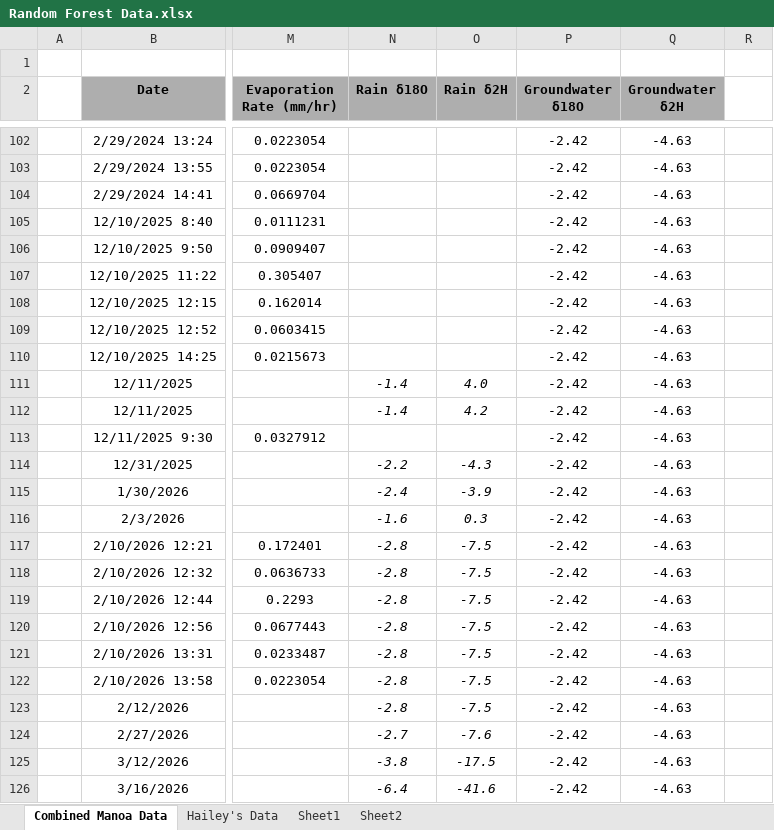
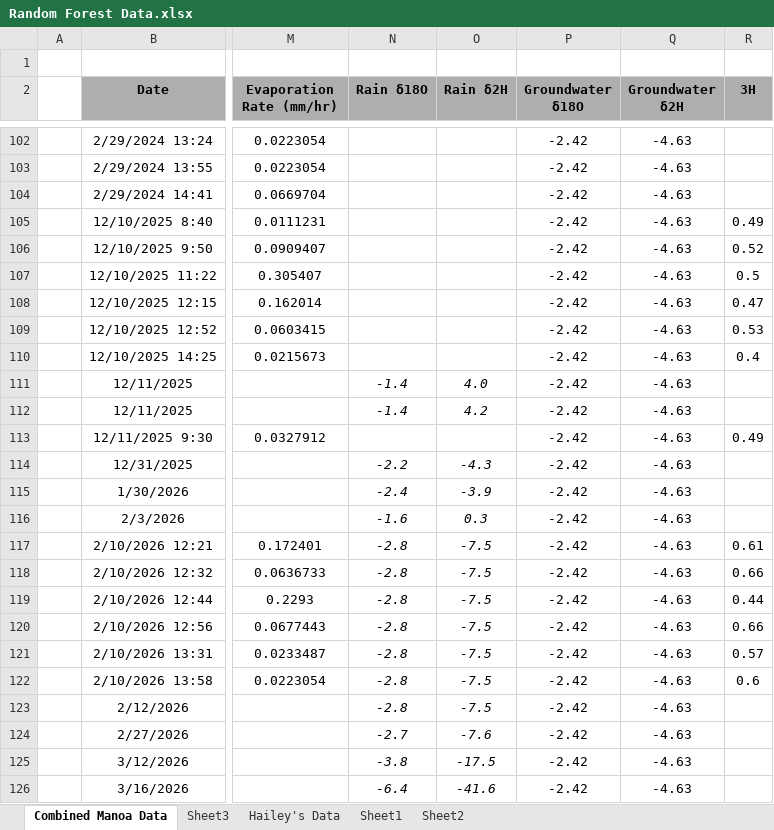
Before and after one commit to kalfaro8/Modeling-Project, an Excel workbook: Random-Forest-main/Random Forest Data.xlsx, sheet Combined Manoa Data, drawn as a sheet; only a part is shown, gaps mark what is left out; values as stored, in another font and other column widths than the file's, no borders; the diff names each change by its address in the sheet, - before the commit and + after, or states it on an @@ line.

Commit message:
playing with data filling

```diff
--- a/Random-Forest-main/Random Forest Data.xlsx (sheet Combined Manoa Data)
+++ b/Random-Forest-main/Random Forest Data.xlsx (sheet Combined Manoa Data)
+sheet tab: Sheet3
-R2: (empty)
+R2: 3H
-R2 fill: none
+R2 fill: #AEAEAE
-R105 (3H): (empty)
+R105 (3H): 0.49
-R106 (3H): (empty)
+R106 (3H): 0.52
-R107 (3H): (empty)
+R107 (3H): 0.5
-R108 (3H): (empty)
+R108 (3H): 0.47
-R109 (3H): (empty)
+R109 (3H): 0.53
-R110 (3H): (empty)
+R110 (3H): 0.4
-R113 (3H): (empty)
+R113 (3H): 0.49
-R117 (3H): (empty)
+R117 (3H): 0.61
-R118 (3H): (empty)
+R118 (3H): 0.66
-R119 (3H): (empty)
+R119 (3H): 0.44
-R120 (3H): (empty)
+R120 (3H): 0.66
-R121 (3H): (empty)
+R121 (3H): 0.57
-R122 (3H): (empty)
+R122 (3H): 0.6
```
Also changed, not shown: 5 other files.
